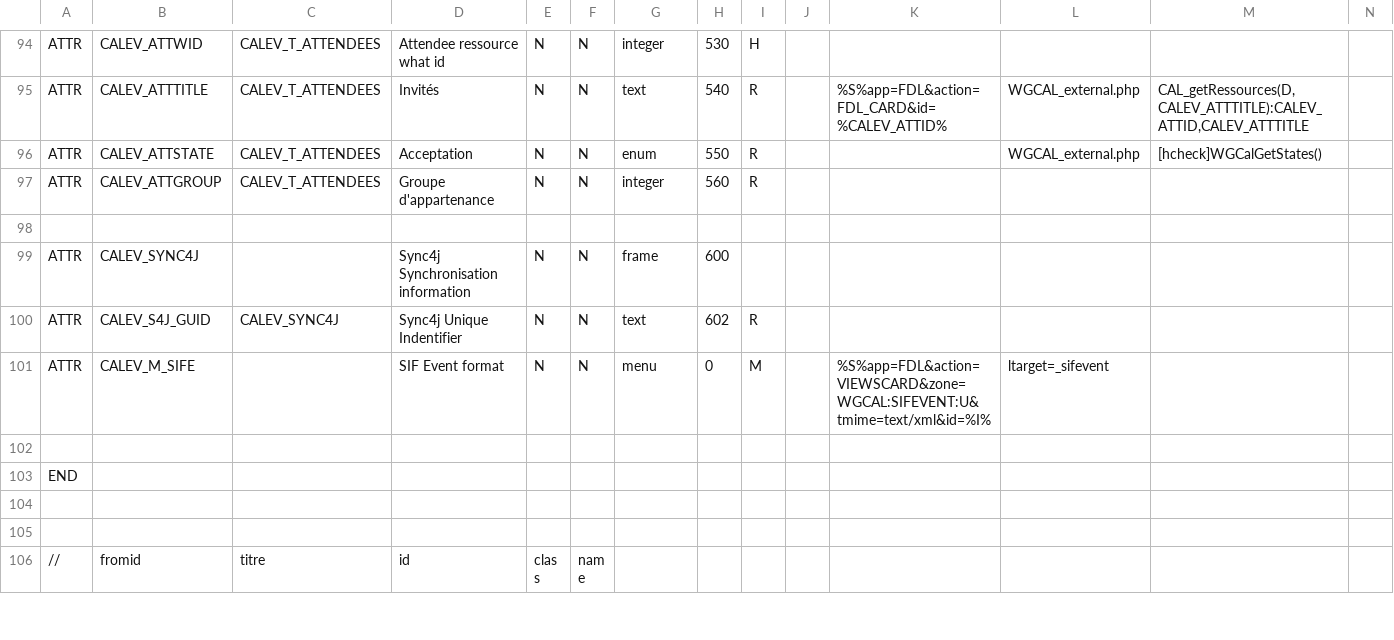
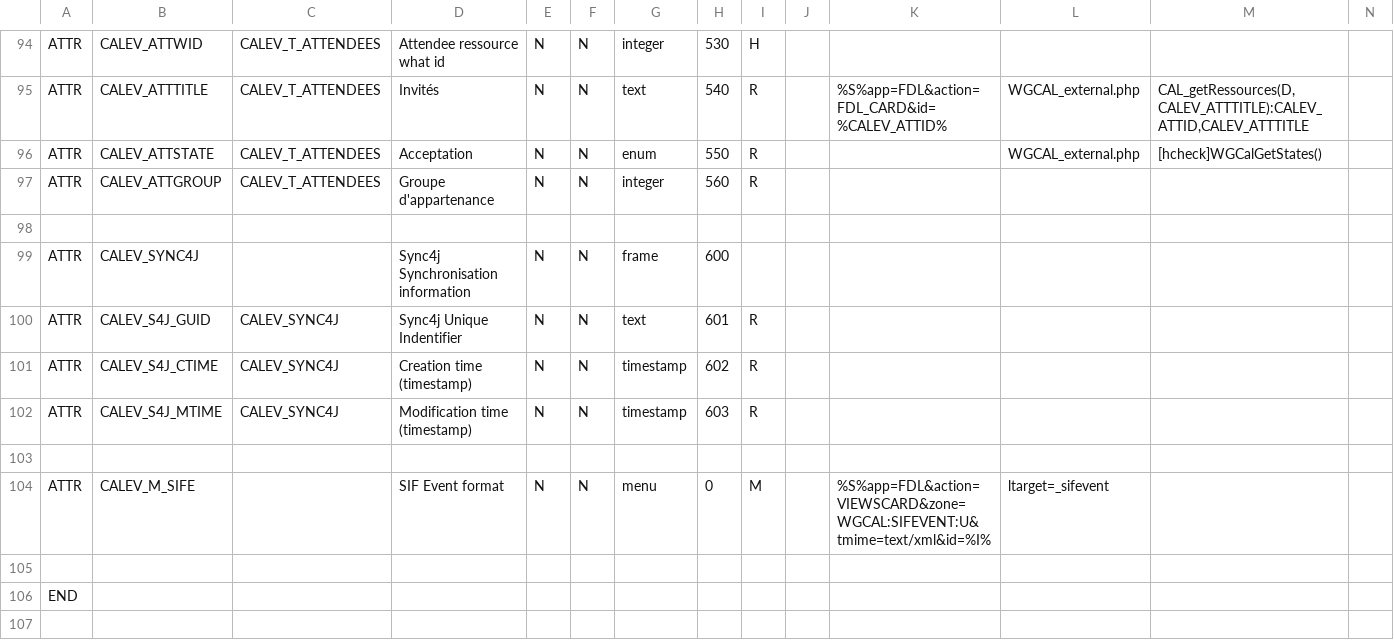
Before and after one commit to dynacase-labs/dynacase-thesaurus, a CSV file: wgcal/Families/wgcal.csv, drawn as a sheet; only a part is shown, gaps mark what is left out; the shorter side is filled out with more unchanged rows; rows hold the shown columns only; the diff names each change by its address in the sheet, - before the commit and + after, or states it on an @@ line.

Commit message:
*** empty log message ***

```diff
--- a/wgcal/Families/wgcal.csv
+++ b/wgcal/Families/wgcal.csv
-H100: 602
+H100: 601
+row 101: ATTR | CALEV_S4J_CTIME | CALEV_SYNC4J | Creation time (timestamp) | N | N | timestamp | 602 | R
+row 102: ATTR | CALEV_S4J_MTIME | CALEV_SYNC4J | Modification time (timestamp) | N | N | timestamp | 603 | R
+row 103: (empty)
```
Also changed, not shown: 3 other files.
